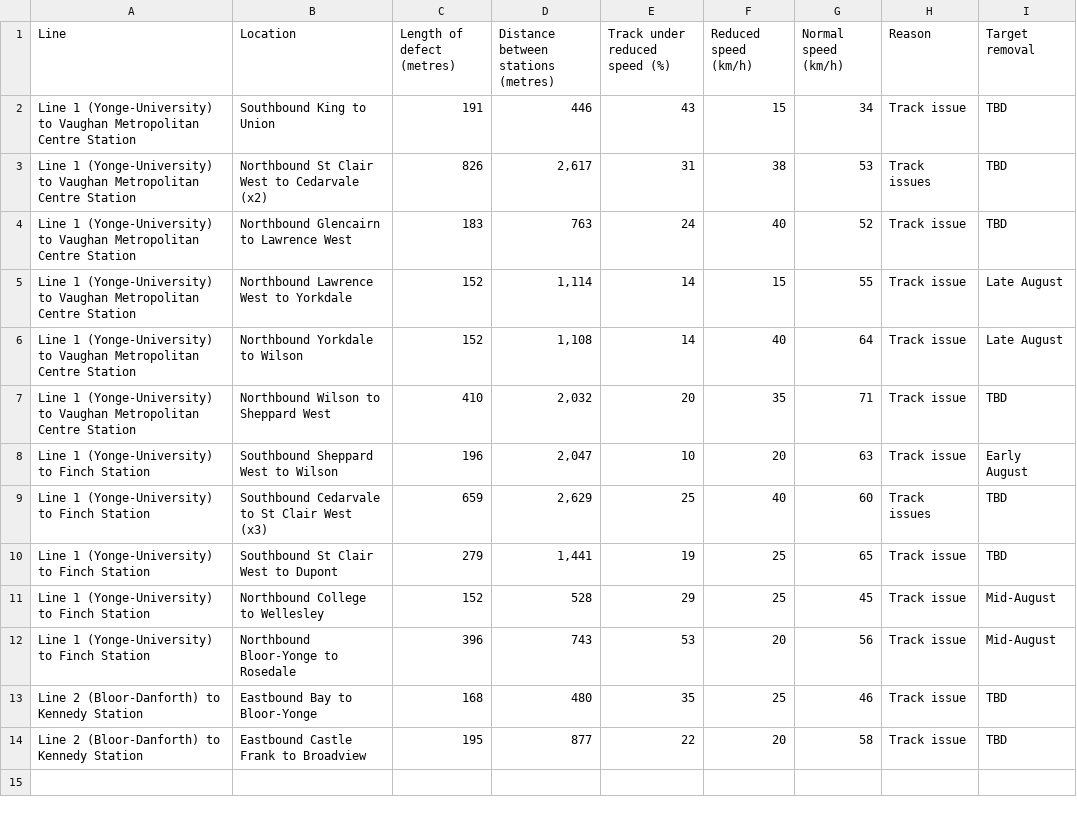
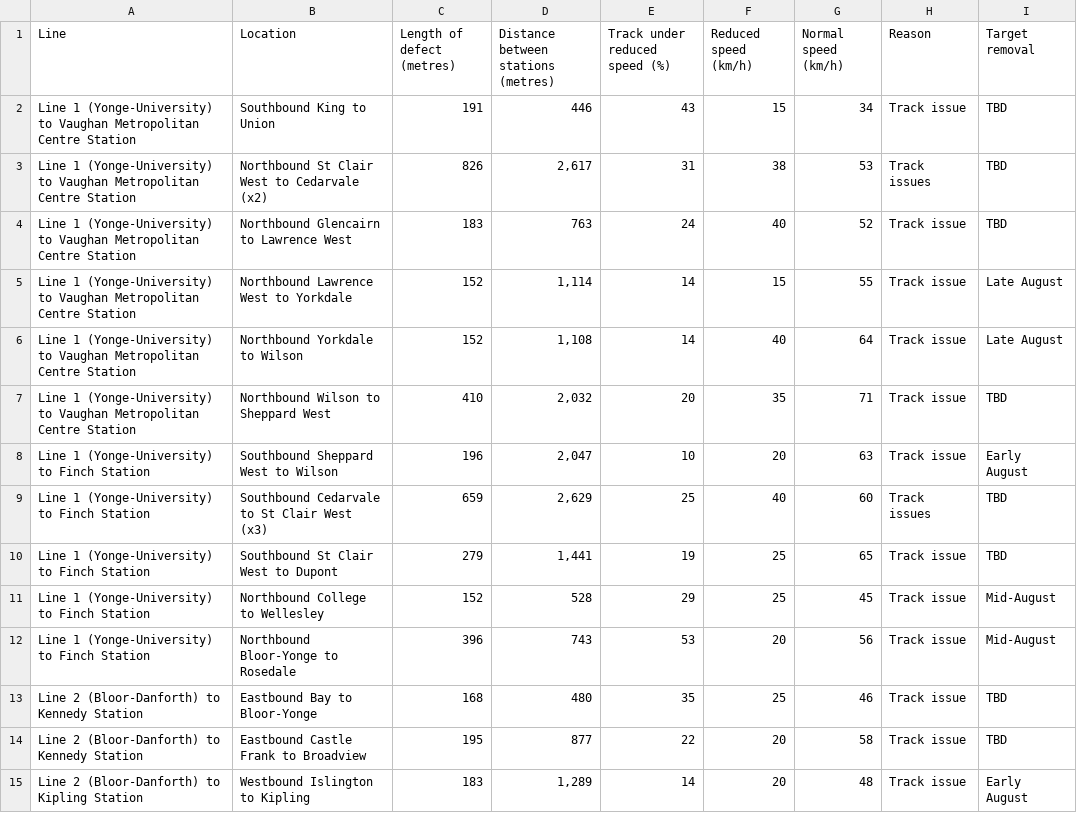
Before and after one commit to thomassth/to-bus-stations, a CSV file: data/ttc/slow-zone/ttc-slow-zones.csv, drawn as a sheet; the diff names each change by its address in the sheet, - before the commit and + after, or states it on an @@ line.

```diff
--- a/data/ttc/slow-zone/ttc-slow-zones.csv
+++ b/data/ttc/slow-zone/ttc-slow-zones.csv
+row 15: Line 2 (Bloor-Danforth) to Kipling Station | Westbound Islington to Kipling | 183 | 1,289 | 14 | 20 | 48 | Track issue | Early August
```
Also changed, not shown: 1 other file.
